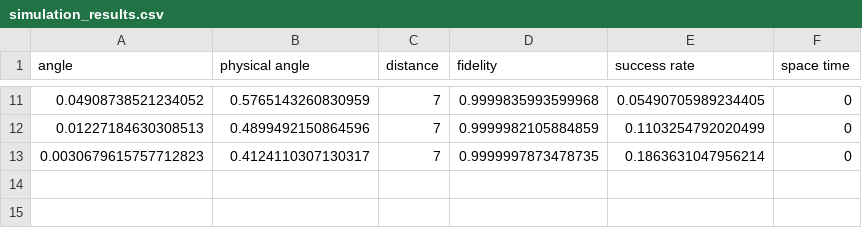
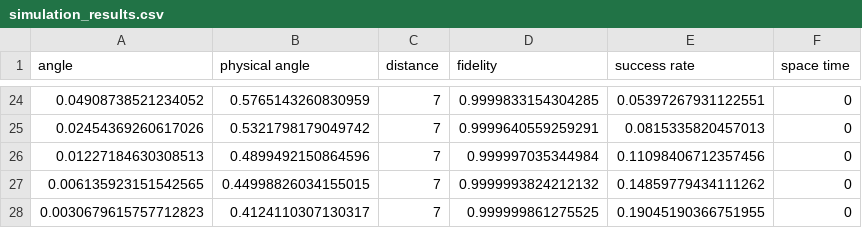
Before and after one commit to UCLA-VAST/FT-Weave, a CSV file: simulation_results.csv, drawn as a sheet; only a part is shown, gaps mark what is left out; the diff covers the shown part only.

```diff
--- a/simulation_results.csv
+++ b/simulation_results.csv
@@ -11,3 +24,5 @@ angle,physical angle,distance,fidelity,success rate,space time
-0.04908738521234052,0.5765143260830959,7,0.9999835993599968,0.05490705989234405,0
-0.01227184630308513,0.4899492150864596,7,0.9999982105884859,0.1103254792020499,0
-0.0030679615757712823,0.4124110307130317,7,0.9999997873478735,0.1863631047956214,0
+0.04908738521234052,0.5765143260830959,7,0.9999833154304285,0.05397267931122551,0
+0.02454369260617026,0.5321798179049742,7,0.9999640559259291,0.0815335820457013,0
+0.01227184630308513,0.4899492150864596,7,0.999997035344984,0.11098406712357456,0
+0.006135923151542565,0.44998826034155015,7,0.9999993824212132,0.14859779434111262,0
+0.0030679615757712823,0.4124110307130317,7,0.999999861275525,0.19045190366751955,0
```
Also changed, not shown: 13 added rows and 18 edited cells elsewhere in this file.
